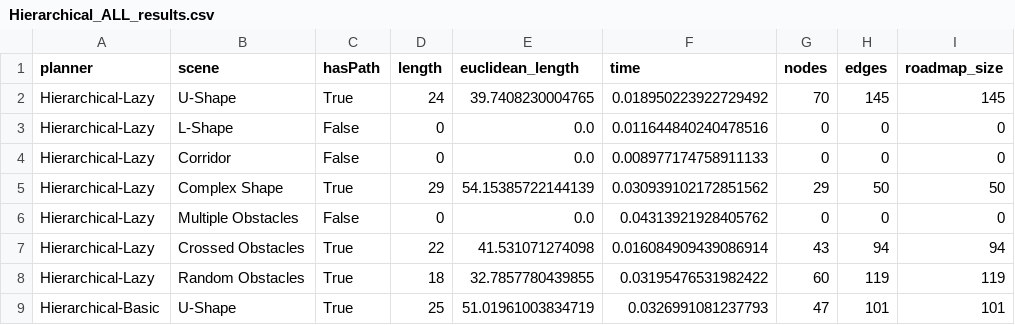
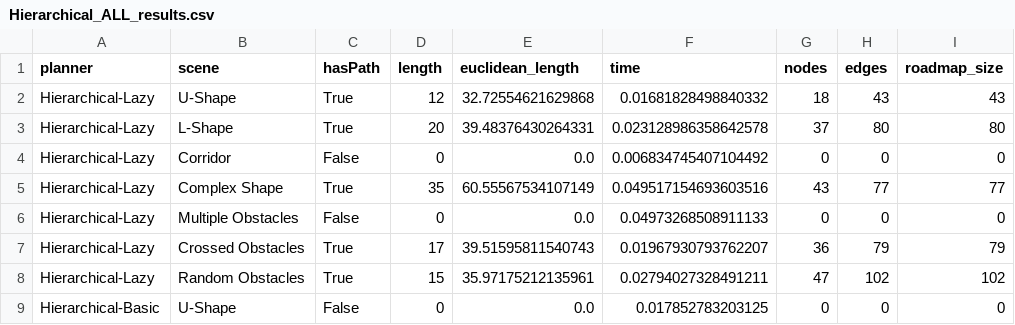
Before and after one commit to sboes/hierachical_planner, a CSV file: benchmark_results/Hierarchical_ALL_results.csv, drawn as a sheet; only a part is shown; the diff covers the shown part only.

```diff
--- a/benchmark_results/Hierarchical_ALL_results.csv
+++ b/benchmark_results/Hierarchical_ALL_results.csv
@@ -1,9 +1,9 @@
 planner,scene,hasPath,length,euclidean_length,time,nodes,edges,roadmap_size
-Hierarchical-Lazy,U-Shape,True,24,39.7408230004765,0.018950223922729492,70,145,145
-Hierarchical-Lazy,L-Shape,False,0,0.0,0.011644840240478516,0,0,0
-Hierarchical-Lazy,Corridor,False,0,0.0,0.008977174758911133,0,0,0
-Hierarchical-Lazy,Complex Shape,True,29,54.15385722144139,0.030939102172851562,29,50,50
-Hierarchical-Lazy,Multiple Obstacles,False,0,0.0,0.04313921928405762,0,0,0
-Hierarchical-Lazy,Crossed Obstacles,True,22,41.531071274098,0.016084909439086914,43,94,94
-Hierarchical-Lazy,Random Obstacles,True,18,32.7857780439855,0.03195476531982422,60,119,119
-Hierarchical-Basic,U-Shape,True,25,51.01961003834719,0.0326991081237793,47,101,101
+Hierarchical-Lazy,U-Shape,True,12,32.72554621629868,0.01681828498840332,18,43,43
+Hierarchical-Lazy,L-Shape,True,20,39.48376430264331,0.023128986358642578,37,80,80
+Hierarchical-Lazy,Corridor,False,0,0.0,0.006834745407104492,0,0,0
+Hierarchical-Lazy,Complex Shape,True,35,60.55567534107149,0.049517154693603516,43,77,77
+Hierarchical-Lazy,Multiple Obstacles,False,0,0.0,0.04973268508911133,0,0,0
+Hierarchical-Lazy,Crossed Obstacles,True,17,39.51595811540743,0.01967930793762207,36,79,79
+Hierarchical-Lazy,Random Obstacles,True,15,35.97175212135961,0.02794027328491211,47,102,102
+Hierarchical-Basic,U-Shape,False,0,0.0,0.017852783203125,0,0,0
```
Also changed, not shown: 1 added row, 1 removed row and 15 edited cells elsewhere in this file, benchmark_results/Hierarchical-Basic_results.csv, benchmark_results/Hierarchical-Lazy_results.csv, 21 other files.
